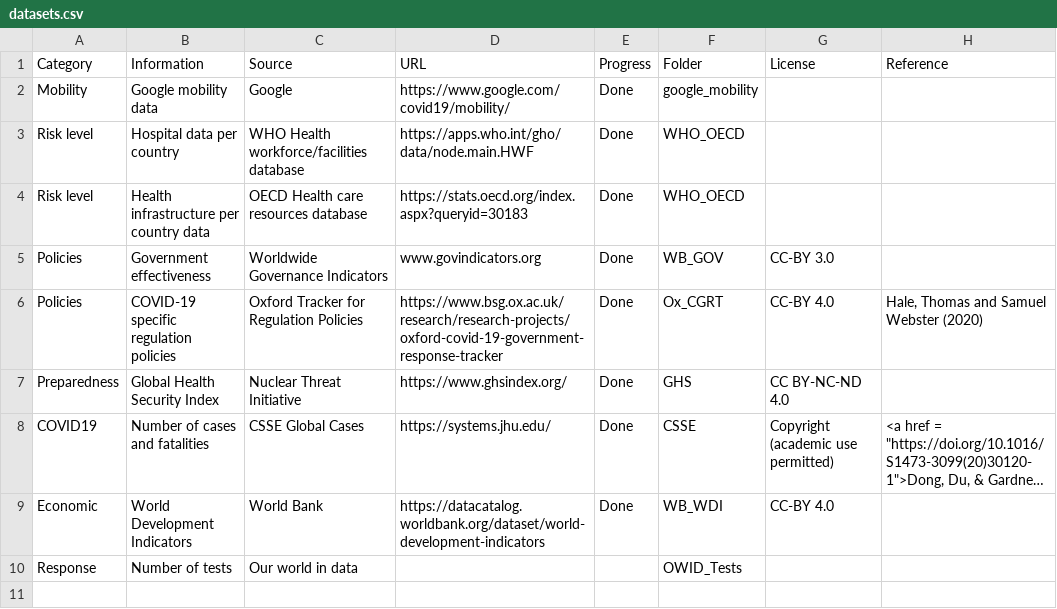
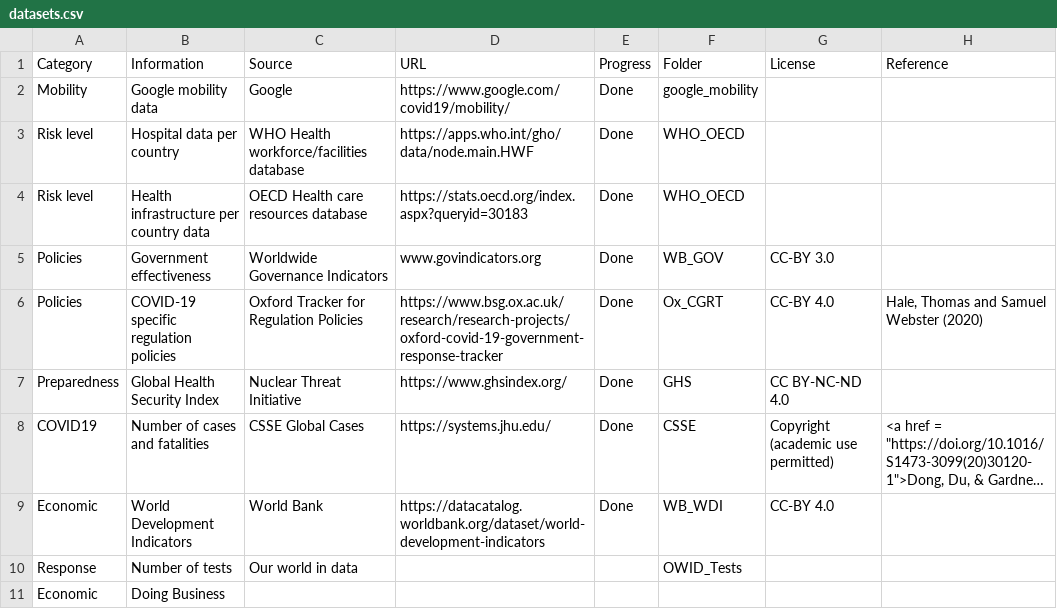
Before and after one commit to cjvanlissa/COVID19_metadata, a CSV file: datasets.csv, drawn as a sheet; long unchanged cells end in …; the diff names each change by its address in the sheet, - before the commit and + after, or states it on an @@ line.

Commit message:
Added more World Bank data (more to come) Added more World Bank data (more to come)#

```diff
--- a/datasets.csv
+++ b/datasets.csv
+row 11: Economic | Doing Business
```
Also changed, not shown: 32 other files.
